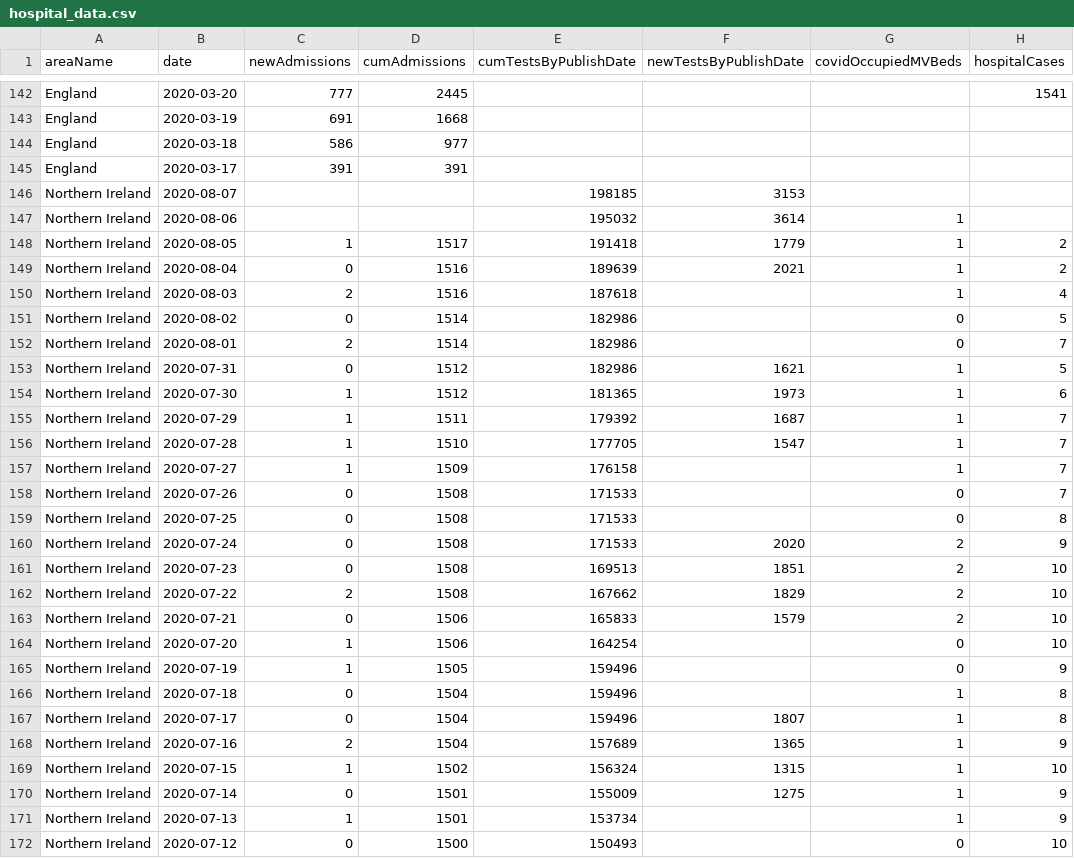
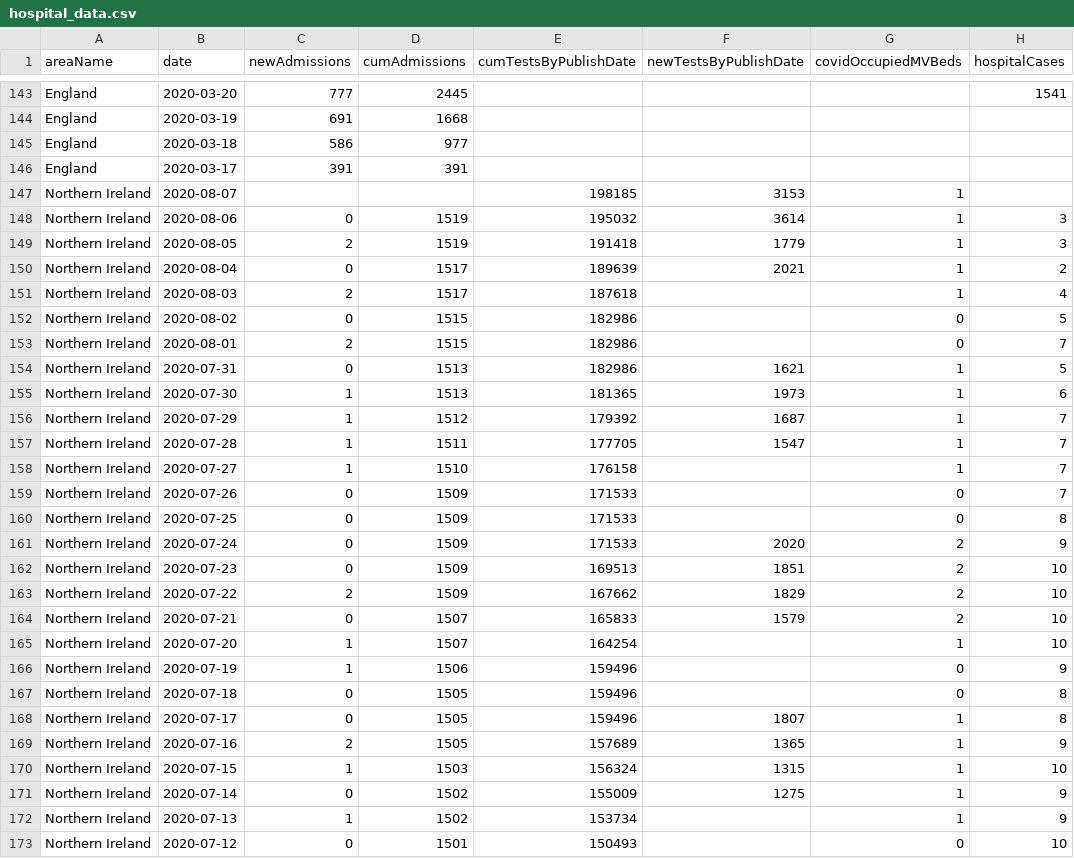
Before and after one commit to chesskarthik01/UK-COVID-19-Data-Visualization, a CSV file: datasets/hospital_data.csv, drawn as a sheet; only a part is shown, gaps mark what is left out; the diff covers the shown part only.

```diff
--- a/datasets/hospital_data.csv
+++ b/datasets/hospital_data.csv
@@ -145,28 +146,28 @@ England,2020-03-18,586,977,,,,
 England,2020-03-17,391,391,,,,
-Northern Ireland,2020-08-07,,,198185,3153,,
-Northern Ireland,2020-08-06,,,195032,3614,1,
-Northern Ireland,2020-08-05,1,1517,191418,1779,1,2
-Northern Ireland,2020-08-04,0,1516,189639,2021,1,2
-Northern Ireland,2020-08-03,2,1516,187618,,1,4
-Northern Ireland,2020-08-02,0,1514,182986,,0,5
-Northern Ireland,2020-08-01,2,1514,182986,,0,7
-Northern Ireland,2020-07-31,0,1512,182986,1621,1,5
-Northern Ireland,2020-07-30,1,1512,181365,1973,1,6
-Northern Ireland,2020-07-29,1,1511,179392,1687,1,7
-Northern Ireland,2020-07-28,1,1510,177705,1547,1,7
-Northern Ireland,2020-07-27,1,1509,176158,,1,7
-Northern Ireland,2020-07-26,0,1508,171533,,0,7
-Northern Ireland,2020-07-25,0,1508,171533,,0,8
-Northern Ireland,2020-07-24,0,1508,171533,2020,2,9
-Northern Ireland,2020-07-23,0,1508,169513,1851,2,10
-Northern Ireland,2020-07-22,2,1508,167662,1829,2,10
-Northern Ireland,2020-07-21,0,1506,165833,1579,2,10
-Northern Ireland,2020-07-20,1,1506,164254,,0,10
-Northern Ireland,2020-07-19,1,1505,159496,,0,9
-Northern Ireland,2020-07-18,0,1504,159496,,1,8
-Northern Ireland,2020-07-17,0,1504,159496,1807,1,8
-Northern Ireland,2020-07-16,2,1504,157689,1365,1,9
-Northern Ireland,2020-07-15,1,1502,156324,1315,1,10
-Northern Ireland,2020-07-14,0,1501,155009,1275,1,9
-Northern Ireland,2020-07-13,1,1501,153734,,1,9
-Northern Ireland,2020-07-12,0,1500,150493,,0,10
+Northern Ireland,2020-08-07,,,198185,3153,1,
+Northern Ireland,2020-08-06,0,1519,195032,3614,1,3
+Northern Ireland,2020-08-05,2,1519,191418,1779,1,3
+Northern Ireland,2020-08-04,0,1517,189639,2021,1,2
+Northern Ireland,2020-08-03,2,1517,187618,,1,4
+Northern Ireland,2020-08-02,0,1515,182986,,0,5
+Northern Ireland,2020-08-01,2,1515,182986,,0,7
+Northern Ireland,2020-07-31,0,1513,182986,1621,1,5
+Northern Ireland,2020-07-30,1,1513,181365,1973,1,6
+Northern Ireland,2020-07-29,1,1512,179392,1687,1,7
+Northern Ireland,2020-07-28,1,1511,177705,1547,1,7
+Northern Ireland,2020-07-27,1,1510,176158,,1,7
+Northern Ireland,2020-07-26,0,1509,171533,,0,7
+Northern Ireland,2020-07-25,0,1509,171533,,0,8
+Northern Ireland,2020-07-24,0,1509,171533,2020,2,9
+Northern Ireland,2020-07-23,0,1509,169513,1851,2,10
+Northern Ireland,2020-07-22,2,1509,167662,1829,2,10
+Northern Ireland,2020-07-21,0,1507,165833,1579,2,10
+Northern Ireland,2020-07-20,1,1507,164254,,1,10
+Northern Ireland,2020-07-19,1,1506,159496,,0,9
+Northern Ireland,2020-07-18,0,1505,159496,,0,8
+Northern Ireland,2020-07-17,0,1505,159496,1807,1,8
+Northern Ireland,2020-07-16,2,1505,157689,1365,1,9
+Northern Ireland,2020-07-15,1,1503,156324,1315,1,10
+Northern Ireland,2020-07-14,0,1502,155009,1275,1,9
+Northern Ireland,2020-07-13,1,1502,153734,,1,9
+Northern Ireland,2020-07-12,0,1501,150493,,0,10
```
Also changed, not shown: 3 added rows and 100 edited cells elsewhere in this file, datasets/national_data.csv, 3 other files.
